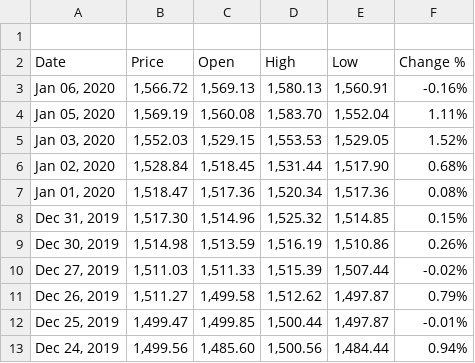
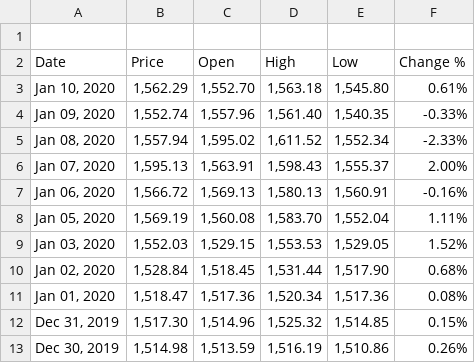
Before and after one commit to maltisch/momo_preciousmetal, a CSV file: Resources/Private/Data/xau_usd.csv, drawn as a sheet; only a part is shown; the shorter side is filled out with more unchanged rows.

```diff
--- a/Resources/Private/Data/xau_usd.csv
+++ b/Resources/Private/Data/xau_usd.csv
@@ -2,2 +2,6 @@
 "Date","Price","Open","High","Low","Change %"
+"Jan 10, 2020","1,562.29","1,552.70","1,563.18","1,545.80","0.61%"
+"Jan 09, 2020","1,552.74","1,557.96","1,561.40","1,540.35","-0.33%"
+"Jan 08, 2020","1,557.94","1,595.02","1,611.52","1,552.34","-2.33%"
+"Jan 07, 2020","1,595.13","1,563.91","1,598.43","1,555.37","2.00%"
 "Jan 06, 2020","1,566.72","1,569.13","1,580.13","1,560.91","-0.16%"
```
Also changed, not shown: Resources/Private/Data/xau_eur.csv, 1 other file.
